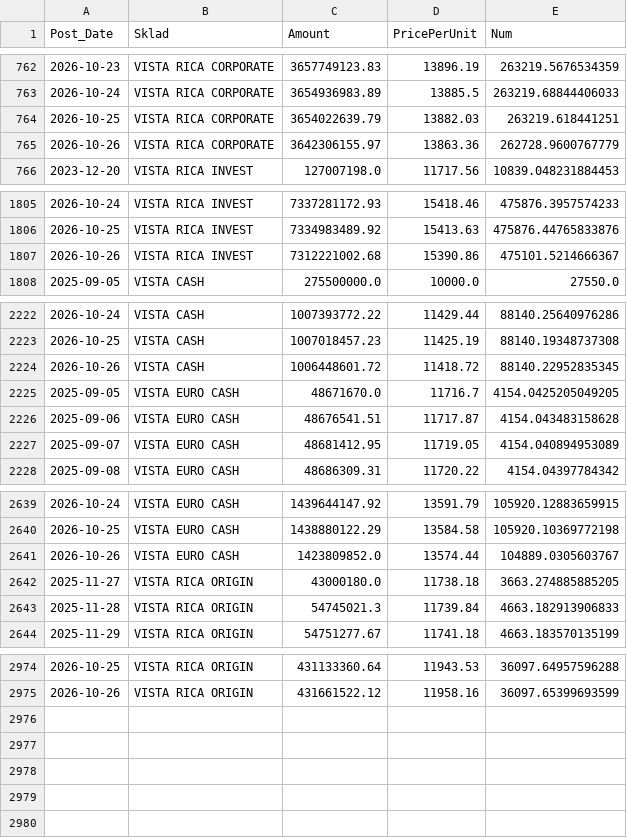
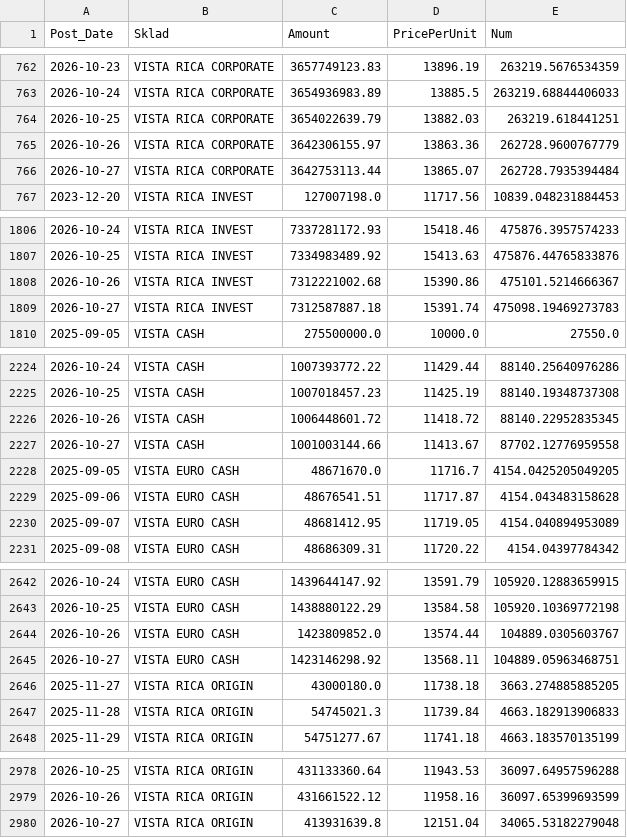
Before and after one commit to mikimouse-beep/FundNavRSDECL, a CSV file: vista.csv, drawn as a sheet; only a part is shown, gaps mark what is left out.

```diff
--- a/vista.csv
+++ b/vista.csv
@@ -765,2 +765,3 @@
 2026-10-26,VISTA RICA CORPORATE,3642306155.97,13863.36,262728.9600767779
+2026-10-27,VISTA RICA CORPORATE,3642753113.44,13865.07,262728.7935394484
 2023-12-20,VISTA RICA INVEST,127007198.0,11717.56,10839.048231884453
@@ -1807,2 +1808,3 @@
 2026-10-26,VISTA RICA INVEST,7312221002.68,15390.86,475101.5214666367
+2026-10-27,VISTA RICA INVEST,7312587887.18,15391.74,475098.19469273783
 2025-09-05,VISTA CASH,275500000.0,10000.0,27550.0
@@ -2224,2 +2226,3 @@
 2026-10-26,VISTA CASH,1006448601.72,11418.72,88140.22952835345
+2026-10-27,VISTA CASH,1001003144.66,11413.67,87702.12776959558
 2025-09-05,VISTA EURO CASH,48671670.0,11716.7,4154.0425205049205
@@ -2641,2 +2644,3 @@
 2026-10-26,VISTA EURO CASH,1423809852.0,13574.44,104889.0305603767
+2026-10-27,VISTA EURO CASH,1423146298.92,13568.11,104889.05963468751
 2025-11-27,VISTA RICA ORIGIN,43000180.0,11738.18,3663.274885885205
@@ -2975 +2979,2 @@
 2026-10-26,VISTA RICA ORIGIN,431661522.12,11958.16,36097.65399693599
+2026-10-27,VISTA RICA ORIGIN,413931639.8,12151.04,34065.53182279048
```
